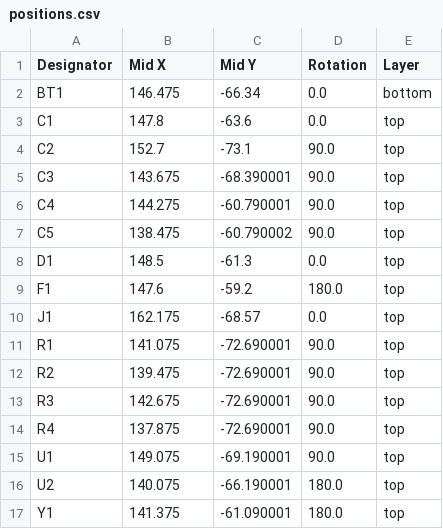
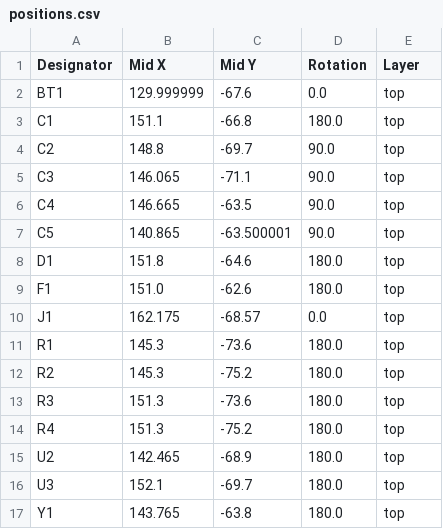
Before and after one commit to Bodensteiner23/RTC_Module, a CSV file: PCB_Files/production/positions.csv, drawn as a sheet.

```diff
--- a/PCB_Files/production/positions.csv
+++ b/PCB_Files/production/positions.csv
@@ -1,17 +1,17 @@
 Designator,Mid X,Mid Y,Rotation,Layer
-BT1,146.475,-66.34,0.0,bottom
-C1,147.8,-63.6,0.0,top
-C2,152.7,-73.1,90.0,top
-C3,143.675,-68.390001,90.0,top
-C4,144.275,-60.790001,90.0,top
-C5,138.475,-60.790002,90.0,top
-D1,148.5,-61.3,0.0,top
-F1,147.6,-59.2,180.0,top
+BT1,129.999999,-67.6,0.0,top
+C1,151.1,-66.8,180.0,top
+C2,148.8,-69.7,90.0,top
+C3,146.065,-71.1,90.0,top
+C4,146.665,-63.5,90.0,top
+C5,140.865,-63.500001,90.0,top
+D1,151.8,-64.6,180.0,top
+F1,151.0,-62.6,180.0,top
 J1,162.175,-68.57,0.0,top
-R1,141.075,-72.690001,90.0,top
-R2,139.475,-72.690001,90.0,top
-R3,142.675,-72.690001,90.0,top
-R4,137.875,-72.690001,90.0,top
-U1,149.075,-69.190001,90.0,top
-U2,140.075,-66.190001,180.0,top
-Y1,141.375,-61.090001,180.0,top
+R1,145.3,-73.6,180.0,top
+R2,145.3,-75.2,180.0,top
+R3,151.3,-73.6,180.0,top
+R4,151.3,-75.2,180.0,top
+U2,142.465,-68.9,180.0,top
+U3,152.1,-69.7,180.0,top
+Y1,143.765,-63.8,180.0,top
```
Also changed, not shown: PCB_Files/production/bom.csv, 3 other files.
